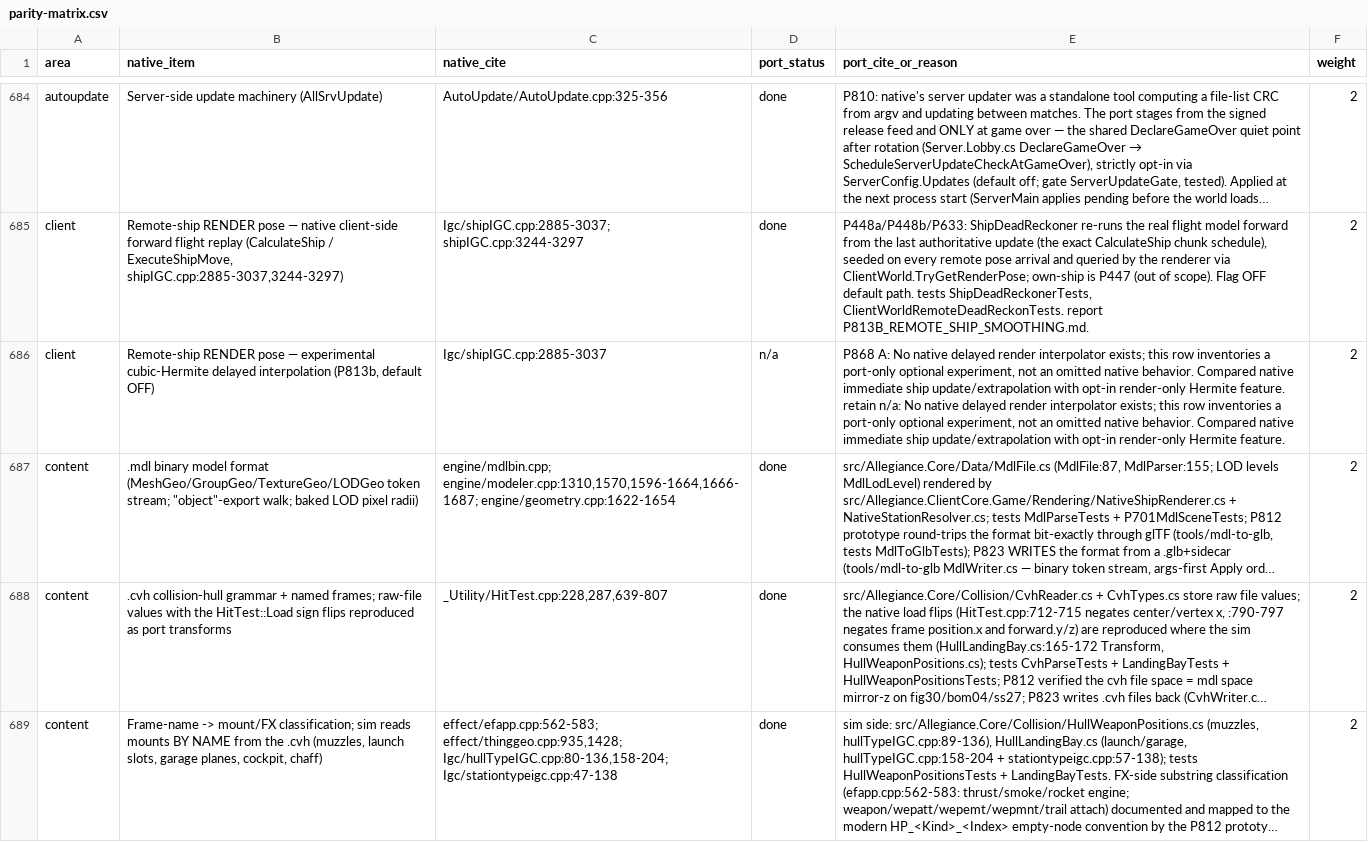
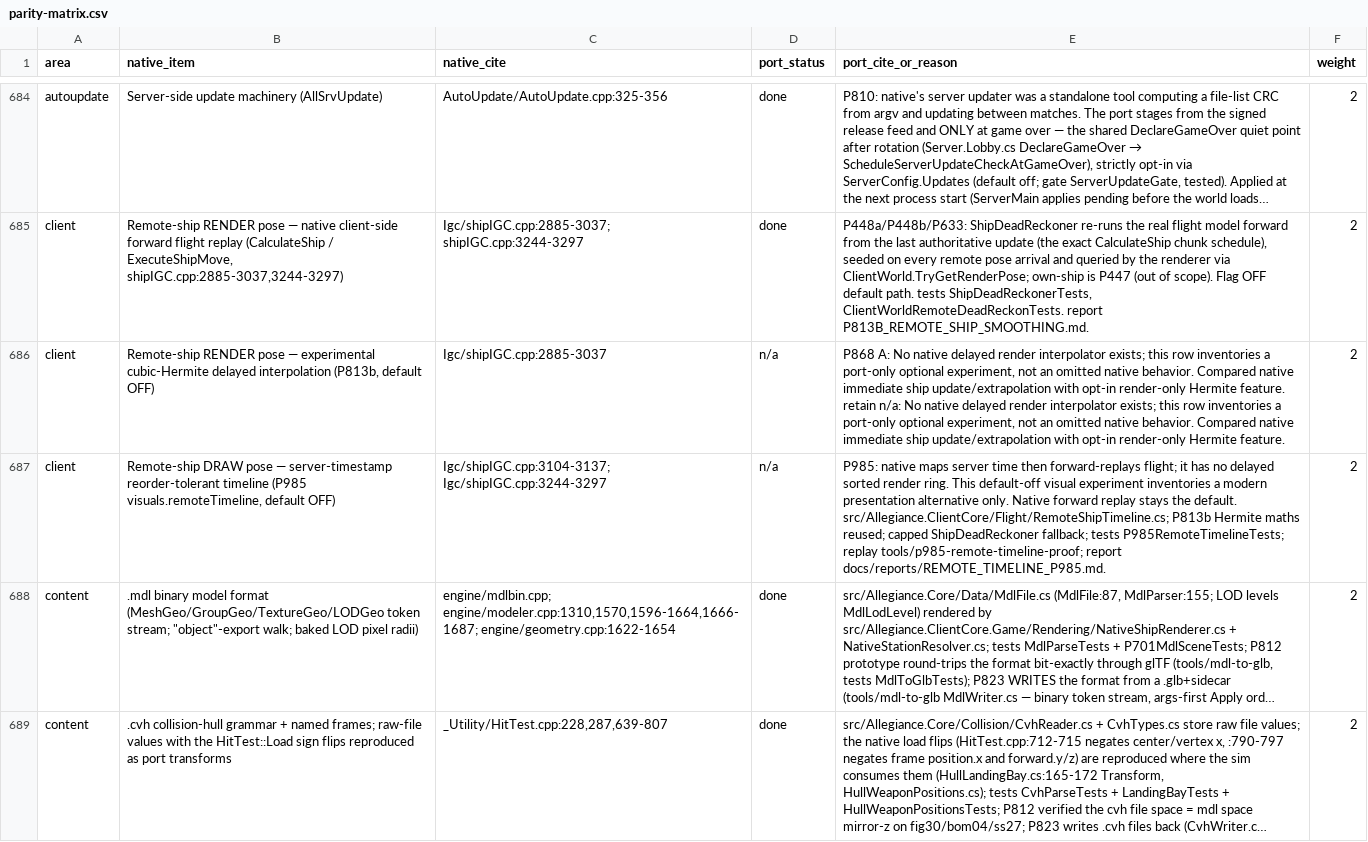
Before and after one commit to dominusbelial/AllegianceCore-public, a CSV file: docs/parity/parity-matrix.csv, drawn as a sheet; only a part is shown, gaps mark what is left out; the shorter side is filled out with more unchanged rows; long unchanged cells end in …; the diff names each change by its address in the sheet, - before the commit and + after, or states it on an @@ line.

```diff
--- a/docs/parity/parity-matrix.csv
+++ b/docs/parity/parity-matrix.csv
+row 687: client | Remote-ship DRAW pose — server-timestamp reorder-tolerant timeline (P985 visuals.remoteTimeline, default OFF) | Igc/shipIGC.cpp:3104-3137; Igc/shipIGC.cpp:3244-3297 | n/a | P985: native maps server time then forward-replays flight; it has no delayed sorted render ring. This default-off visual experiment inventories a modern presentation alternative only. Native forward replay stays the default. src/Allegiance.ClientCore/Flight/RemoteShipTimeline.cs; P813b Hermite maths reused; capped ShipDeadReckoner fallback; tests P985RemoteTimelineTests; replay tools/p985-remote-timeline-proof; report docs/reports/REMOTE_TIMELINE_P985.md. | 2
```
Also changed, not shown: 23 other files.
